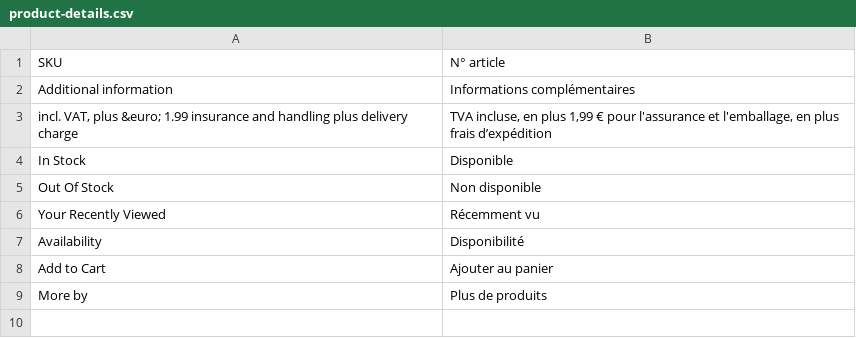
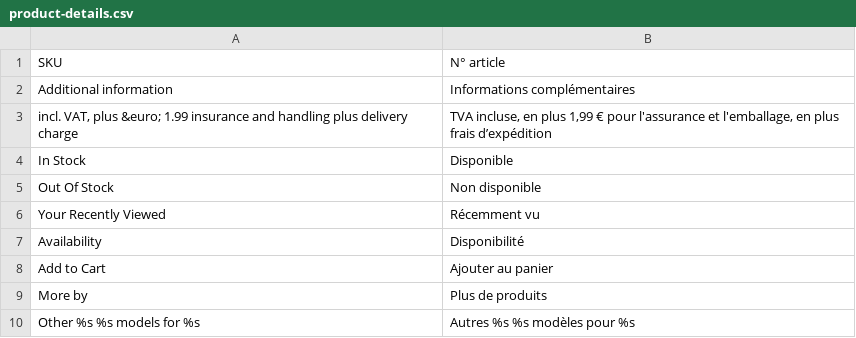
Before and after one commit to lizards-and-pumpkins/catalog, a CSV file: theme/locale/fr_FR/product-details.csv, drawn as a sheet.

Commit message:
Issue #631: Decorate "All Models" block

```diff
--- a/theme/locale/fr_FR/product-details.csv
+++ b/theme/locale/fr_FR/product-details.csv
@@ -9 +9,2 @@
 "More by","Plus de produits"
+"Other %s %s models for %s","Autres %s %s modèles pour %s"
```
Also changed, not shown: theme/locale/de_DE/product-details.csv, 6 other files.
